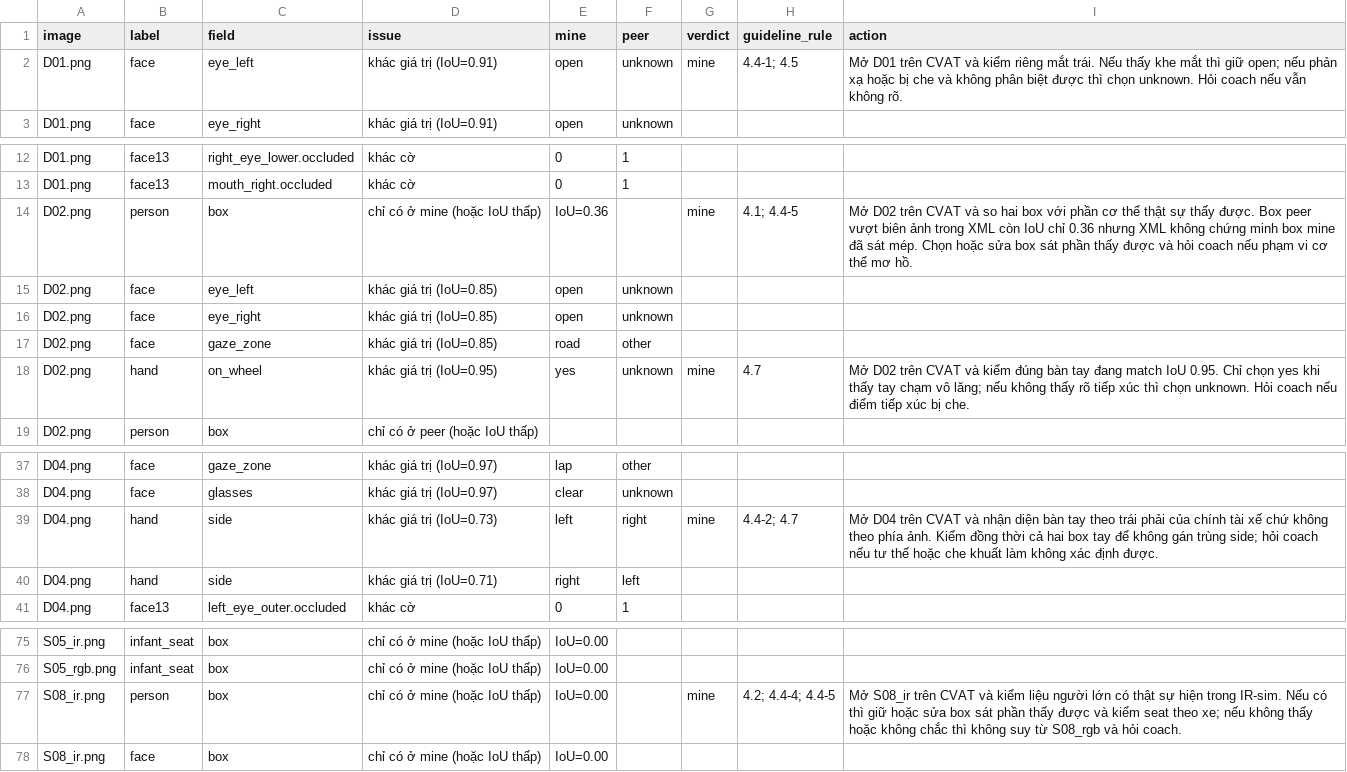
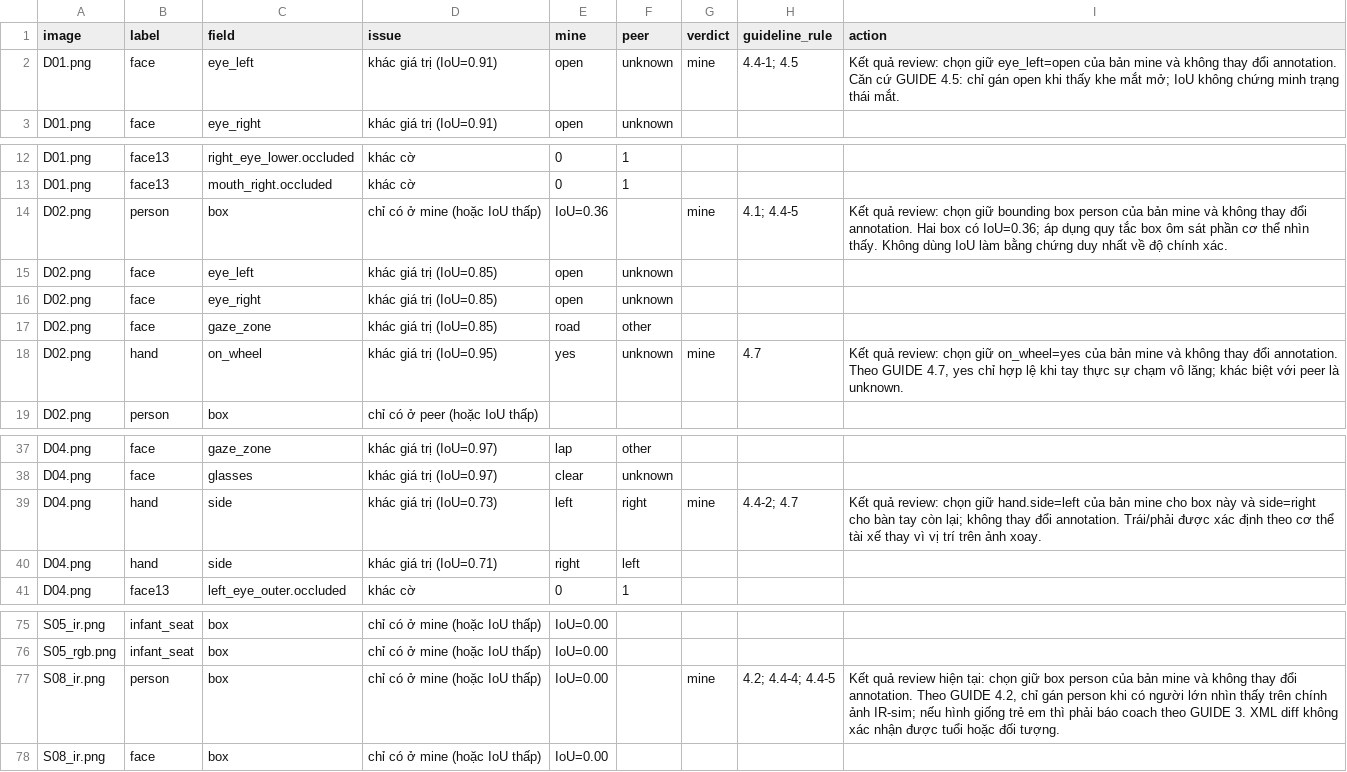
Before and after one commit to LeVinhKhai/K5-L2B-Day12-LeVinhKhai-2A202603322-DMS-OMS-student, a CSV file: disagreement_log.csv, drawn as a sheet; only a part is shown, gaps mark what is left out.

Commit message:
Update E3 review results and AI usage declaration

```diff
--- a/disagreement_log.csv
+++ b/disagreement_log.csv
@@ -1,3 +1,3 @@
 image,label,field,issue,mine,peer,verdict,guideline_rule,action
-D01.png,face,eye_left,khác giá trị (IoU=0.91),open,unknown,mine,4.4-1; 4.5,Mở D01 trên CVAT và kiểm riêng mắt trái. Nếu thấy khe mắt thì giữ open; nếu phản xạ hoặc bị che và không phân biệt được thì chọn unknown. Hỏi coach nếu vẫn không rõ.
+D01.png,face,eye_left,khác giá trị (IoU=0.91),open,unknown,mine,4.4-1; 4.5,Kết quả review: chọn giữ eye_left=open của bản mine và không thay đổi annotation. Căn cứ GUIDE 4.5: chỉ gán open khi thấy khe mắt mở; IoU không chứng minh trạng thái mắt.
 D01.png,face,eye_right,khác giá trị (IoU=0.91),open,unknown,,,
@@ -13,3 +13,3 @@ D01.png,face13,right_eye_lower.occluded,khác cờ,0,1,,,
 D01.png,face13,mouth_right.occluded,khác cờ,0,1,,,
-D02.png,person,box,chỉ có ở mine (hoặc IoU thấp),IoU=0.36,,mine,4.1; 4.4-5,Mở D02 trên CVAT và so hai box với phần cơ thể thật sự thấy được. Box peer vượt biên ảnh trong XML còn IoU chỉ 0.36 nhưng XML không chứng minh box mine đã sát mép. Chọn hoặc sửa box sát phần thấy được và hỏi coach nếu phạm vi cơ thể mơ hồ.
+D02.png,person,box,chỉ có ở mine (hoặc IoU thấp),IoU=0.36,,mine,4.1; 4.4-5,Kết quả review: chọn giữ bounding box person của bản mine và không thay đổi annotation. Hai box có IoU=0.36; áp dụng quy tắc box ôm sát phần cơ thể nhìn thấy. Không dùng IoU làm bằng chứng duy nhất về độ chính xác.
 D02.png,face,eye_left,khác giá trị (IoU=0.85),open,unknown,,,
@@ -17,3 +17,3 @@ D02.png,face,eye_right,khác giá trị (IoU=0.85),open,unknown,,,
 D02.png,face,gaze_zone,khác giá trị (IoU=0.85),road,other,,,
-D02.png,hand,on_wheel,khác giá trị (IoU=0.95),yes,unknown,mine,4.7,Mở D02 trên CVAT và kiểm đúng bàn tay đang match IoU 0.95. Chỉ chọn yes khi thấy tay chạm vô lăng; nếu không thấy rõ tiếp xúc thì chọn unknown. Hỏi coach nếu điểm tiếp xúc bị che.
+D02.png,hand,on_wheel,khác giá trị (IoU=0.95),yes,unknown,mine,4.7,"Kết quả review: chọn giữ on_wheel=yes của bản mine và không thay đổi annotation. Theo GUIDE 4.7, yes chỉ hợp lệ khi tay thực sự chạm vô lăng; khác biệt với peer là unknown."
 D02.png,person,box,chỉ có ở peer (hoặc IoU thấp),,,,,
@@ -38,3 +38,3 @@ D04.png,face,gaze_zone,khác giá trị (IoU=0.97),lap,other,,,
 D04.png,face,glasses,khác giá trị (IoU=0.97),clear,unknown,,,
-D04.png,hand,side,khác giá trị (IoU=0.73),left,right,mine,4.4-2; 4.7,Mở D04 trên CVAT và nhận diện bàn tay theo trái phải của chính tài xế chứ không theo phía ảnh. Kiểm đồng thời cả hai box tay để không gán trùng side; hỏi coach nếu tư thế hoặc che khuất làm không xác định được.
+D04.png,hand,side,khác giá trị (IoU=0.73),left,right,mine,4.4-2; 4.7,Kết quả review: chọn giữ hand.side=left của bản mine cho box này và side=right cho bàn tay còn lại; không thay đổi annotation. Trái/phải được xác định theo cơ thể tài xế thay vì vị trí trên ảnh xoay.
 D04.png,hand,side,khác giá trị (IoU=0.71),right,left,,,
@@ -76,3 +76,3 @@ S05_ir.png,infant_seat,box,chỉ có ở mine (hoặc IoU thấp),IoU=0.00,,,,
 S05_rgb.png,infant_seat,box,chỉ có ở mine (hoặc IoU thấp),IoU=0.00,,,,
-S08_ir.png,person,box,chỉ có ở mine (hoặc IoU thấp),IoU=0.00,,mine,4.2; 4.4-4; 4.4-5,Mở S08_ir trên CVAT và kiểm liệu người lớn có thật sự hiện trong IR-sim. Nếu có thì giữ hoặc sửa box sát phần thấy được và kiểm seat theo xe; nếu không thấy hoặc không chắc thì không suy từ S08_rgb và hỏi coach.
+S08_ir.png,person,box,chỉ có ở mine (hoặc IoU thấp),IoU=0.00,,mine,4.2; 4.4-4; 4.4-5,"Kết quả review hiện tại: chọn giữ box person của bản mine và không thay đổi annotation. Theo GUIDE 4.2, chỉ gán person khi có người lớn nhìn thấy trên chính ảnh IR-sim; nếu hình giống trẻ em thì phải báo coach theo GUIDE 3. XML diff không xác nhận được tuổi hoặc đối tượng."
 S08_ir.png,face,box,chỉ có ở mine (hoặc IoU thấp),IoU=0.00,,,,
```
Also changed, not shown: 1 other file.
